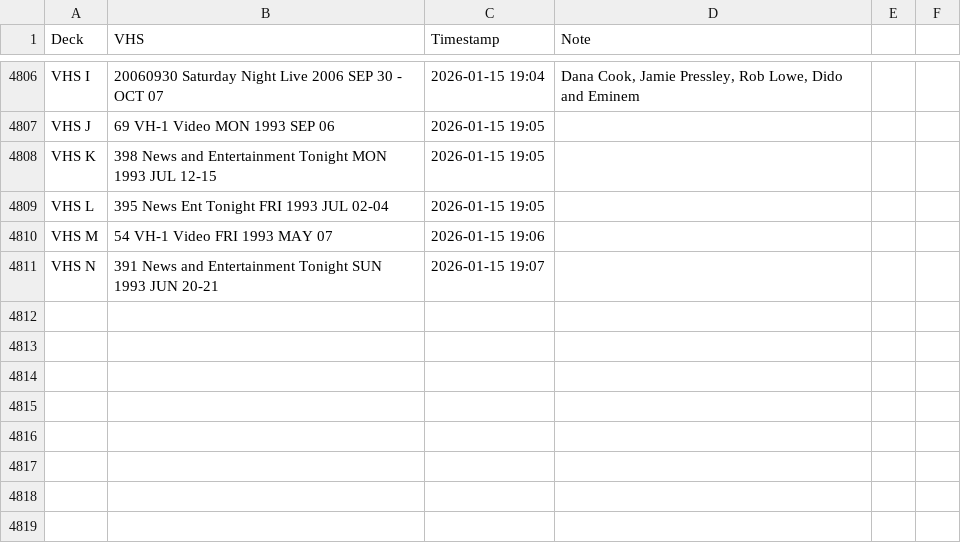
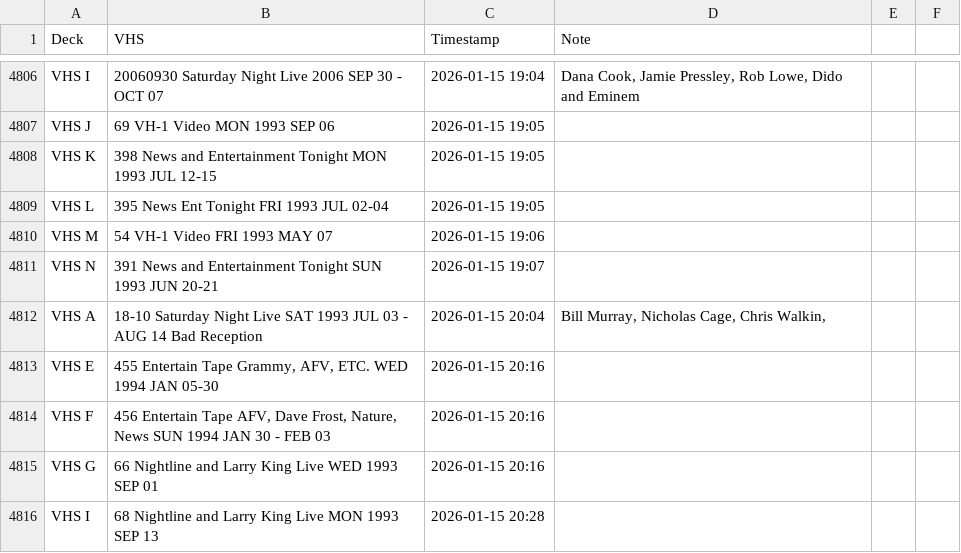
Before and after one commit to gamedays-software-development/OakleyFixed, a CSV file: vhs_transfers.csv, drawn as a sheet; only a part is shown, gaps mark what is left out.

```diff
--- a/vhs_transfers.csv
+++ b/vhs_transfers.csv
@@ -4811 +4811,6 @@ VHS M,54 VH-1 Video FRI 1993 MAY 07,2026-01-15 19:06,
 VHS N,391 News and Entertainment Tonight SUN 1993 JUN 20-21,2026-01-15 19:07,
+VHS A,18-10 Saturday Night Live SAT 1993 JUL 03 - AUG 14 Bad Reception,2026-01-15 20:04,"Bill Murray, Nicholas Cage, Chris Walkin, "
+VHS E,"455 Entertain Tape Grammy, AFV, ETC. WED 1994 JAN 05-30",2026-01-15 20:16,
+VHS F,"456 Entertain Tape AFV, Dave Frost, Nature, News SUN 1994 JAN 30 - FEB 03",2026-01-15 20:16,
+VHS G,66 Nightline and Larry King Live WED 1993 SEP 01,2026-01-15 20:16,
+VHS I,68 Nightline and Larry King Live MON 1993 SEP 13,2026-01-15 20:28,
```
